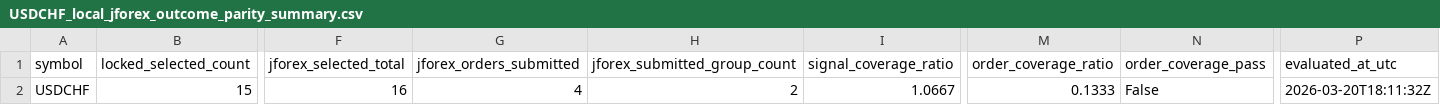
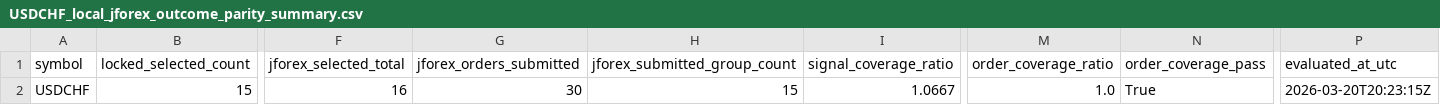
Before and after one commit to jbus84/behemoth, a CSV file: data/analysis/backtest_reconcile/USDCHF_local_jforex_outcome_parity_summary.csv, drawn as a sheet; only a part is shown, gaps mark what is left out; the diff names each change by its address in the sheet, - before the commit and + after, or states it on an @@ line.

```diff
--- a/data/analysis/backtest_reconcile/USDCHF_local_jforex_outcome_parity_summary.csv
+++ b/data/analysis/backtest_reconcile/USDCHF_local_jforex_outcome_parity_summary.csv
-G2 (jforex_orders_submitted): 4
+G2 (jforex_orders_submitted): 30
-H2 (jforex_submitted_group_count): 2
+H2 (jforex_submitted_group_count): 15
-M2 (order_coverage_ratio): 0.1333
+M2 (order_coverage_ratio): 1.0
-N2 (order_coverage_pass): False
+N2 (order_coverage_pass): True
-P2 (evaluated_at_utc): 2026-03-20T18:11:32Z
+P2 (evaluated_at_utc): 2026-03-20T20:23:15Z
```
Also changed, not shown: data/analysis/backtest_reconcile/AUDUSD_local_jforex_outcome_parity_summary.csv, data/analysis/backtest_reconcile/EURUSD_local_jforex_outcome_parity_summary.csv, 5 other files.
